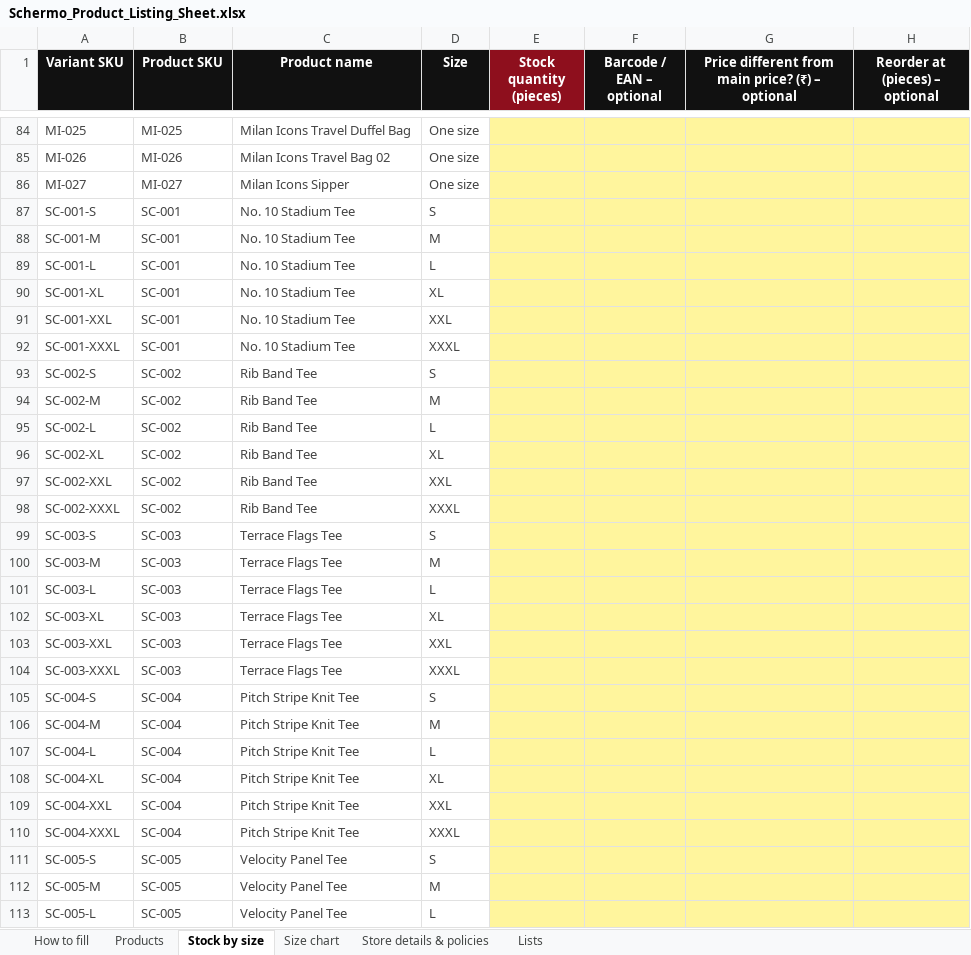
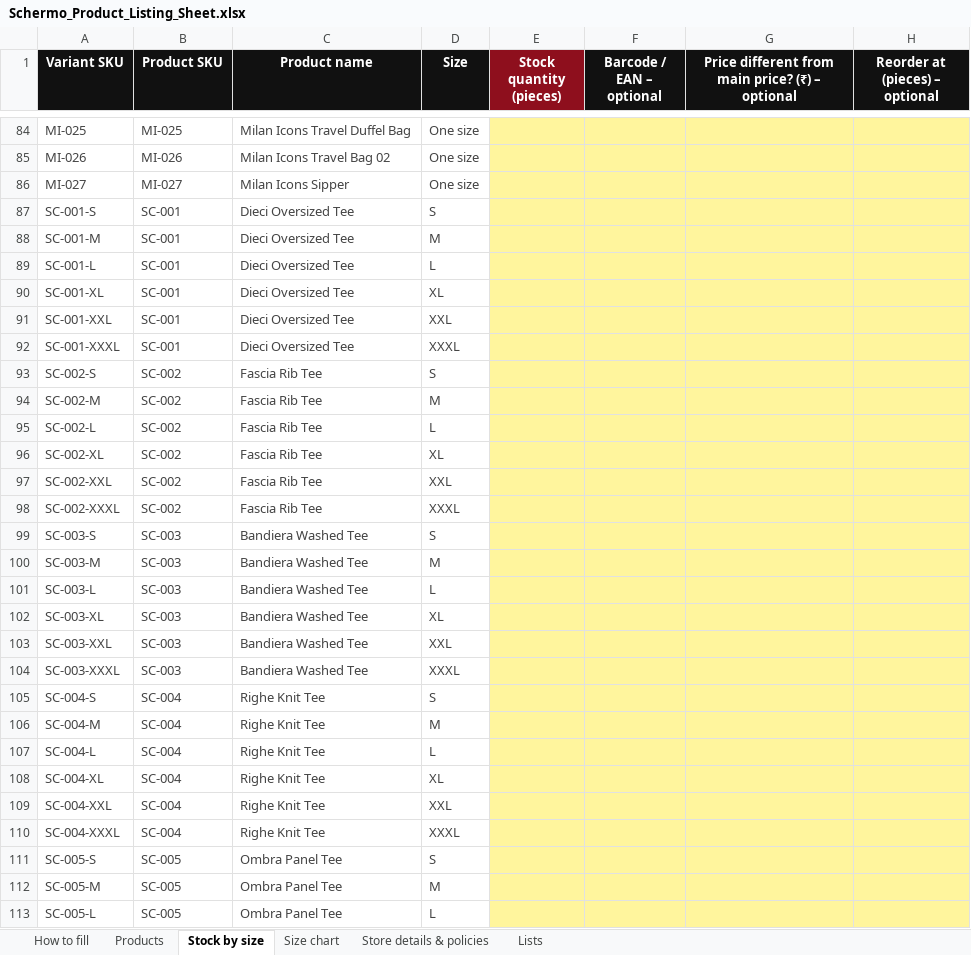
Before and after one commit to Udyanshgulati/RLlogistics, an Excel workbook: commerce/storefront/catalog/client-sheets/Schermo_Product_Listing_Sheet.xlsx, sheet Stock by size, drawn as a sheet; only a part is shown, gaps mark what is left out; values as stored, in another font and other column widths than the file's, no borders; the diff covers the shown part only; the diff names each change by its address in the sheet, - before the commit and + after, or states it on an @@ line.

```diff
--- a/commerce/storefront/catalog/client-sheets/Schermo_Product_Listing_Sheet.xlsx (sheet Stock by size)
+++ b/commerce/storefront/catalog/client-sheets/Schermo_Product_Listing_Sheet.xlsx (sheet Stock by size)
-C87:C92 (Product name): No. 10 Stadium Tee
+C87:C92 (Product name): Dieci Oversized Tee
-C93:C98 (Product name): Rib Band Tee
+C93:C98 (Product name): Fascia Rib Tee
-C99:C104 (Product name): Terrace Flags Tee
+C99:C104 (Product name): Bandiera Washed Tee
-C105:C110 (Product name): Pitch Stripe Knit Tee
+C105:C110 (Product name): Righe Knit Tee
-C111:C113 (Product name): Velocity Panel Tee
+C111:C113 (Product name): Ombra Panel Tee
```
Also changed, not shown: 257 edited cells elsewhere in this sheet, sheet Products, 3 other files.
